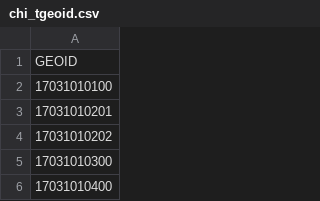
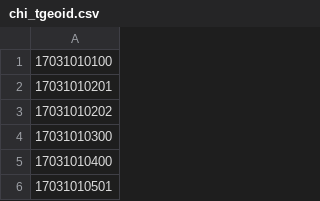
Before and after one commit to brendancooley/gangs, a CSV file: chicago/output/chi_tgeoid.csv, drawn as a sheet; only a part is shown; the shorter side is filled out with more unchanged rows; the diff names each change by its address in the sheet, - before the commit and + after, or states it on an @@ line.

```diff
--- a/chicago/output/chi_tgeoid.csv
+++ b/chicago/output/chi_tgeoid.csv
-row 1: GEOID
```
Also changed, not shown: chicago/output/chi_dgeoid.csv, 8 other files.
